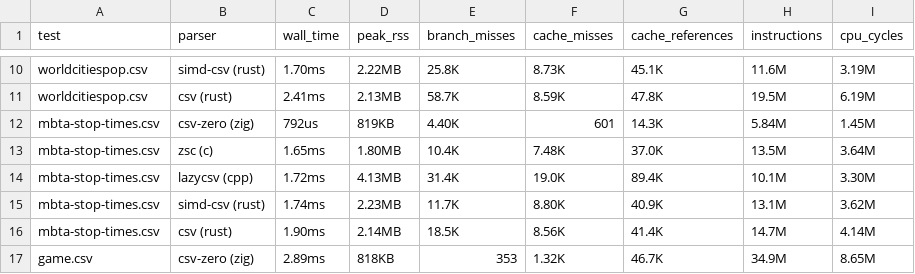
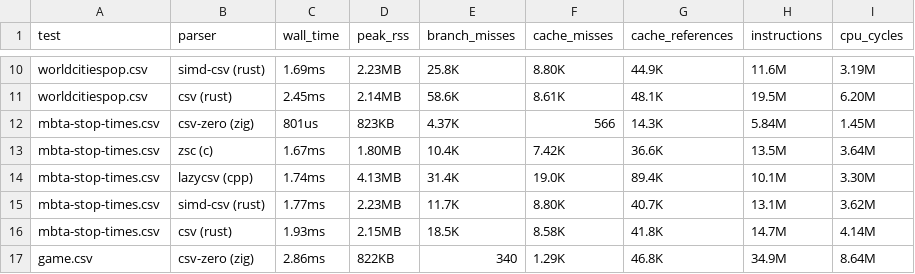
Before and after one commit to peymanmortazavi/csv-race, a CSV file: output.csv, drawn as a sheet; only a part is shown, gaps mark what is left out; the diff covers the shown part only; the diff names each change by its address in the sheet, - before the commit and + after, or states it on an @@ line.

```diff
--- a/output.csv
+++ b/output.csv
-C10 (wall_time): 1.70ms
+C10 (wall_time): 1.69ms
-D10 (peak_rss): 2.22MB
+D10 (peak_rss): 2.23MB
-F10 (cache_misses): 8.73K
+F10 (cache_misses): 8.80K
-G10 (cache_references): 45.1K
+G10 (cache_references): 44.9K
-C11 (wall_time): 2.41ms
+C11 (wall_time): 2.45ms
-D11 (peak_rss): 2.13MB
+D11 (peak_rss): 2.14MB
-E11 (branch_misses): 58.7K
+E11 (branch_misses): 58.6K
-F11 (cache_misses): 8.59K
+F11 (cache_misses): 8.61K
-G11 (cache_references): 47.8K
+G11 (cache_references): 48.1K
-I11 (cpu_cycles): 6.19M
+I11 (cpu_cycles): 6.20M
-C12 (wall_time): 792us
+C12 (wall_time): 801us
-D12 (peak_rss): 819KB
+D12 (peak_rss): 823KB
-E12 (branch_misses): 4.40K
+E12 (branch_misses): 4.37K
-F12 (cache_misses): 601
+F12 (cache_misses): 566
-C13 (wall_time): 1.65ms
+C13 (wall_time): 1.67ms
-F13 (cache_misses): 7.48K
+F13 (cache_misses): 7.42K
-G13 (cache_references): 37.0K
+G13 (cache_references): 36.6K
-C14 (wall_time): 1.72ms
+C14 (wall_time): 1.74ms
-C15 (wall_time): 1.74ms
+C15 (wall_time): 1.77ms
-G15 (cache_references): 40.9K
+G15 (cache_references): 40.7K
-C16 (wall_time): 1.90ms
+C16 (wall_time): 1.93ms
-D16 (peak_rss): 2.14MB
+D16 (peak_rss): 2.15MB
-F16 (cache_misses): 8.56K
+F16 (cache_misses): 8.58K
-G16 (cache_references): 41.4K
+G16 (cache_references): 41.8K
-C17 (wall_time): 2.89ms
+C17 (wall_time): 2.86ms
-D17 (peak_rss): 818KB
+D17 (peak_rss): 822KB
-E17 (branch_misses): 353
+E17 (branch_misses): 340
-F17 (cache_misses): 1.32K
+F17 (cache_misses): 1.29K
-G17 (cache_references): 46.7K
+G17 (cache_references): 46.8K
-I17 (cpu_cycles): 8.65M
+I17 (cpu_cycles): 8.64M
```
Also changed, not shown: 48 edited cells elsewhere in this file, 15 other files.
